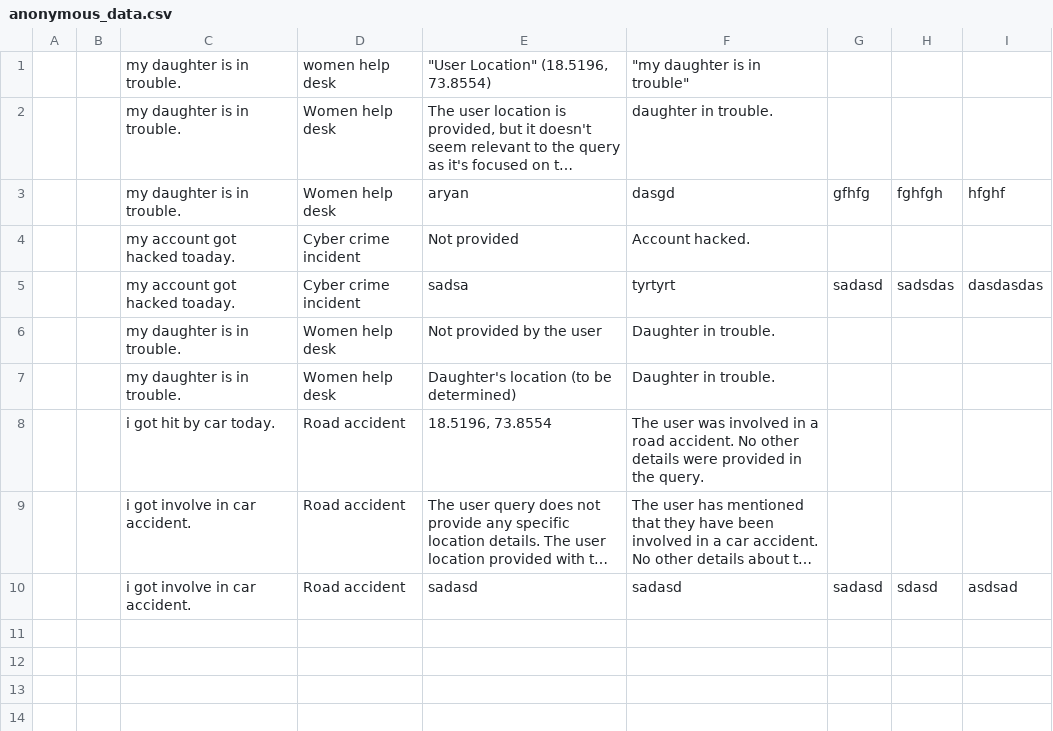
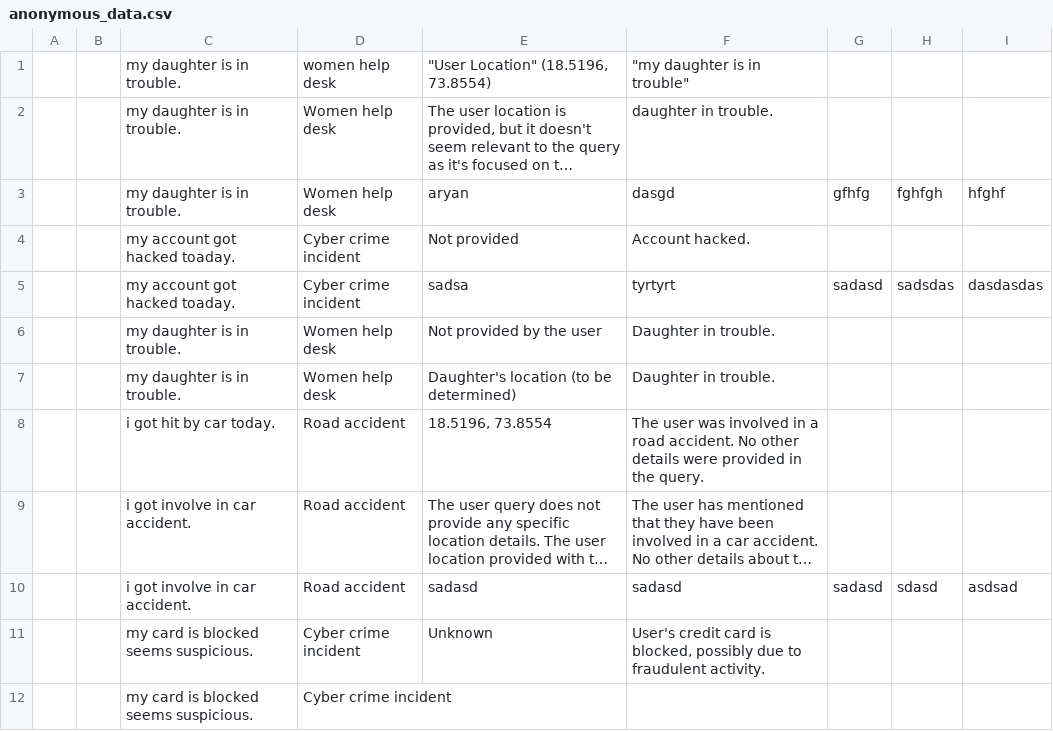
Before and after one commit to aryan757/Conversational-system-LLM-GenAI-, a CSV file: anonymous_data.csv, drawn as a sheet; long unchanged cells end in …; the diff names each change by its address in the sheet, - before the commit and + after, or states it on an @@ line.

```diff
--- a/anonymous_data.csv
+++ b/anonymous_data.csv
+row 11:  |  | my card is blocked seems suspicious. | Cyber crime incident | Unknown | User's credit card is blocked, possibly due to fraudulent activity.
+row 12:  |  | my card is blocked seems suspicious. | Cyber crime incident
```
Also changed, not shown: user_data.csv, 1 other file.
